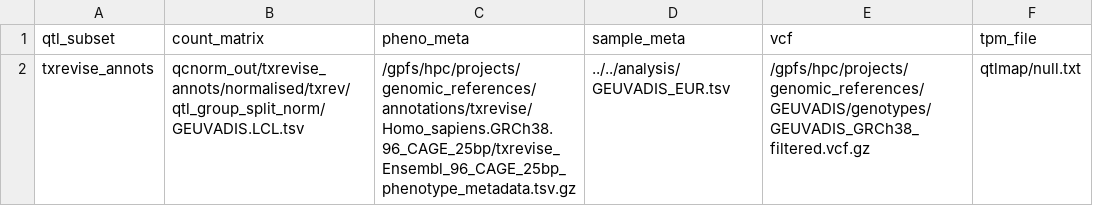
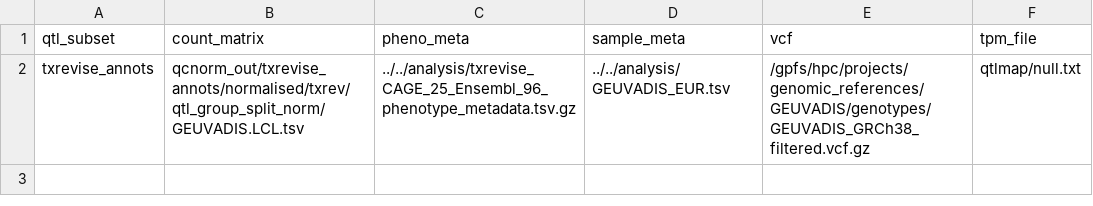
Before and after one commit to andreasvija/cage, a TSV file: pipeline/sources_annots.tsv, drawn as a sheet.

Commit message:
annots metadata get

```diff
--- a/pipeline/sources_annots.tsv
+++ b/pipeline/sources_annots.tsv
@@ -1,2 +1,2 @@
 qtl_subset	count_matrix	pheno_meta	sample_meta	vcf	tpm_file
-txrevise_annots	qcnorm_out/txrevise_annots/normalised/txrev/qtl_group_split_norm/GEUVADIS.LCL.tsv	/gpfs/hpc/projects/genomic_references/annotations/txrevise/Homo_sapiens.GRCh38.96_CAGE_25bp/txrevise_Ensembl_96_CAGE_25bp_phenotype_metadata.tsv.gz	../../analysis/GEUVADIS_EUR.tsv	/gpfs/hpc/projects/genomic_references/GEUVADIS/genotypes/GEUVADIS_GRCh38_filtered.vcf.gz	qtlmap/null.txt
+txrevise_annots	qcnorm_out/txrevise_annots/normalised/txrev/qtl_group_split_norm/GEUVADIS.LCL.tsv	../../analysis/txrevise_CAGE_25_Ensembl_96_phenotype_metadata.tsv.gz	../../analysis/GEUVADIS_EUR.tsv	/gpfs/hpc/projects/genomic_references/GEUVADIS/genotypes/GEUVADIS_GRCh38_filtered.vcf.gz	qtlmap/null.txt
```
Also changed, not shown: 3 other files.
